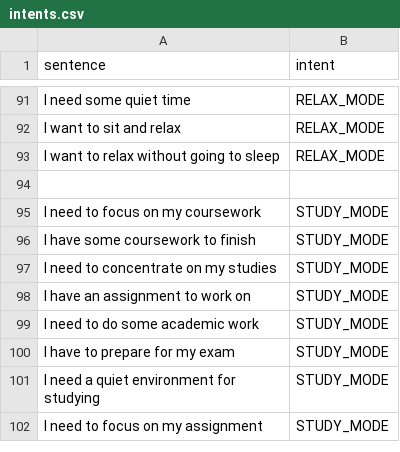
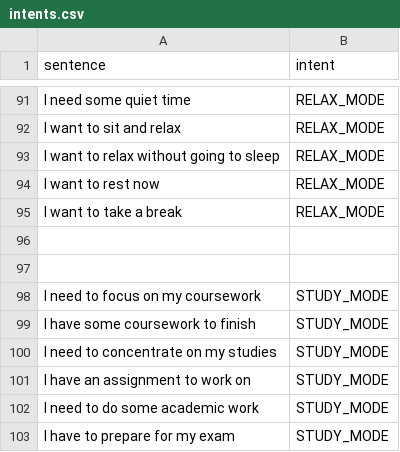
Before and after one commit to rashed-48/Assistive-orchestration, a CSV file: data/intents.csv, drawn as a sheet; only a part is shown, gaps mark what is left out; the shorter side is filled out with more unchanged rows; the diff names each change by its address in the sheet, - before the commit and + after, or states it on an @@ line.

```diff
--- a/data/intents.csv
+++ b/data/intents.csv
+row 94: I want to rest now | RELAX_MODE
+row 95: I want to take a break | RELAX_MODE
+row 96: (empty)
```
Also changed, not shown: data/ambiguous.csv, 12 other files.
